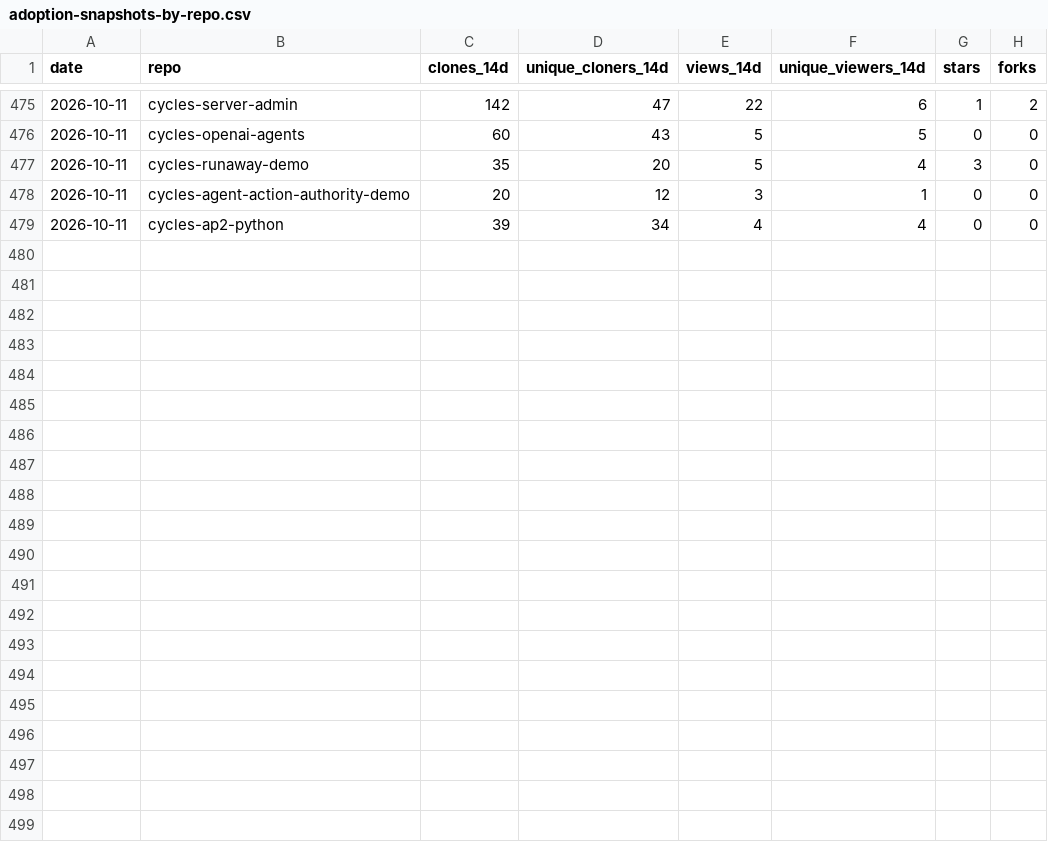
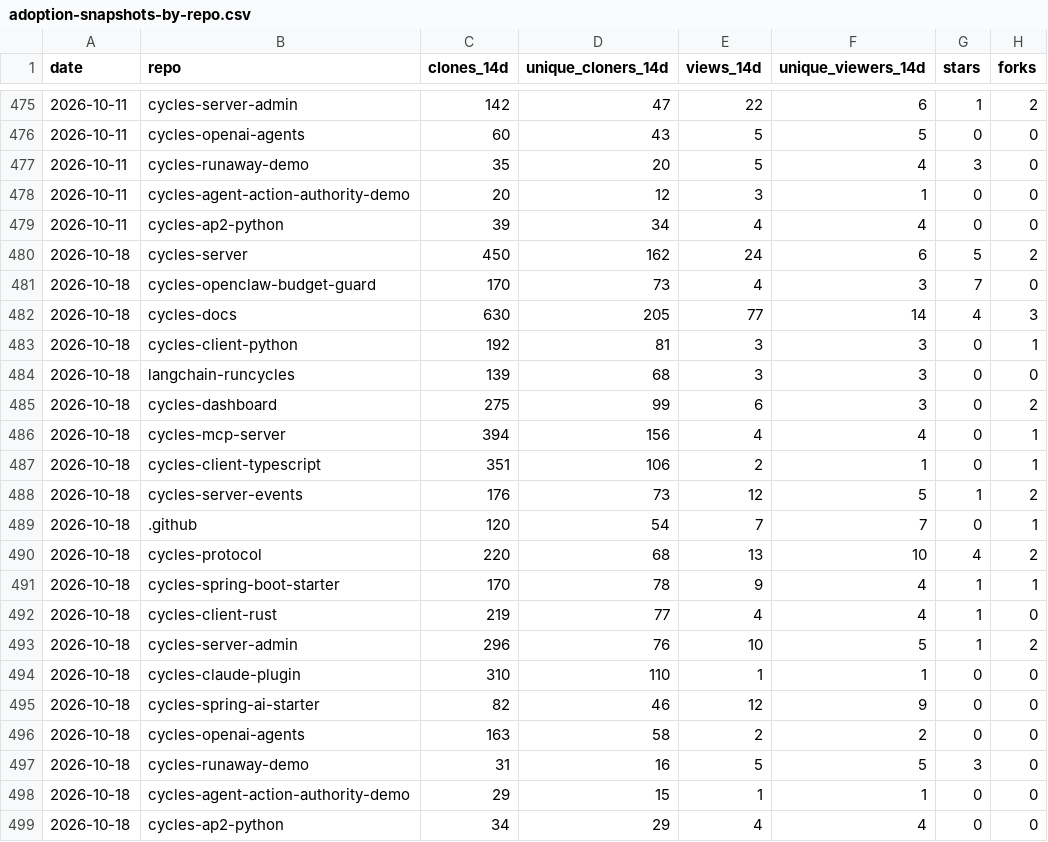
Before and after one commit to runcycles/cycles-docs, a CSV file: .outreach/adoption-snapshots-by-repo.csv, drawn as a sheet; only a part is shown, gaps mark what is left out.

Commit message:
chore: weekly adoption snapshot 2026-10-18 (#1002)
Co-authored-by: github-actions[bot] <github-actions[bot]@users.noreply.github.com>

```diff
--- a/.outreach/adoption-snapshots-by-repo.csv
+++ b/.outreach/adoption-snapshots-by-repo.csv
@@ -479 +479,21 @@ date,repo,clones_14d,unique_cloners_14d,views_14d,unique_viewers_14d,stars,forks
 2026-10-11,cycles-ap2-python,39,34,4,4,0,0
+2026-10-18,cycles-server,450,162,24,6,5,2
+2026-10-18,cycles-openclaw-budget-guard,170,73,4,3,7,0
+2026-10-18,cycles-docs,630,205,77,14,4,3
+2026-10-18,cycles-client-python,192,81,3,3,0,1
+2026-10-18,langchain-runcycles,139,68,3,3,0,0
+2026-10-18,cycles-dashboard,275,99,6,3,0,2
+2026-10-18,cycles-mcp-server,394,156,4,4,0,1
+2026-10-18,cycles-client-typescript,351,106,2,1,0,1
+2026-10-18,cycles-server-events,176,73,12,5,1,2
+2026-10-18,.github,120,54,7,7,0,1
+2026-10-18,cycles-protocol,220,68,13,10,4,2
+2026-10-18,cycles-spring-boot-starter,170,78,9,4,1,1
+2026-10-18,cycles-client-rust,219,77,4,4,1,0
+2026-10-18,cycles-server-admin,296,76,10,5,1,2
+2026-10-18,cycles-claude-plugin,310,110,1,1,0,0
+2026-10-18,cycles-spring-ai-starter,82,46,12,9,0,0
+2026-10-18,cycles-openai-agents,163,58,2,2,0,0
+2026-10-18,cycles-runaway-demo,31,16,5,5,3,0
+2026-10-18,cycles-agent-action-authority-demo,29,15,1,1,0,0
+2026-10-18,cycles-ap2-python,34,29,4,4,0,0
```
Also changed, not shown: .outreach/adoption-snapshots-referrers.csv, .outreach/adoption-snapshots.csv.
